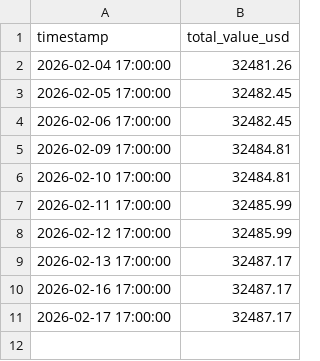
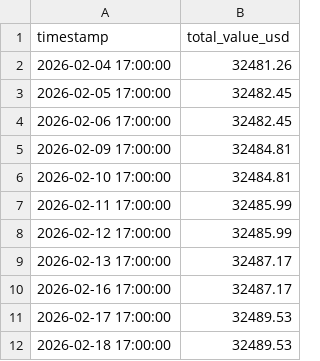
Before and after one commit to rozavala/real_options, a CSV file: prod/data/daily_equity.csv, drawn as a sheet.

```diff
--- a/prod/data/daily_equity.csv
+++ b/prod/data/daily_equity.csv
@@ -10,2 +10,3 @@ timestamp,total_value_usd
 2026-02-16 17:00:00,32487.17
-2026-02-17 17:00:00,32487.17
+2026-02-17 17:00:00,32489.53
+2026-02-18 17:00:00,32489.53
```
Also changed, not shown: prod/data/agent_accuracy_structured.csv, 13 other files.
